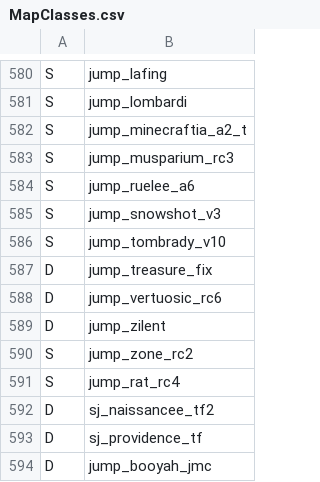
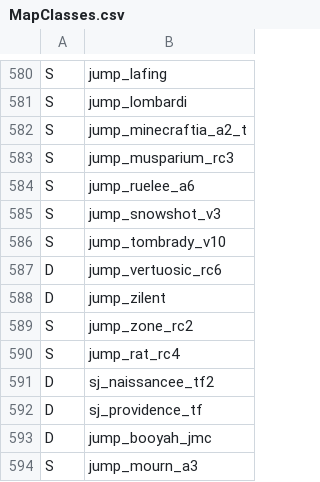
Before and after one commit to Hona/TF2Jump.xyz, a CSV file: Utilities/TF2Jump.Utilities.IntendedMapList/MapClasses.csv, drawn as a sheet; only a part is shown, gaps mark what is left out; the shorter side is filled out with more unchanged rows; the diff names each change by its address in the sheet, - before the commit and + after, or states it on an @@ line.

```diff
--- a/Utilities/TF2Jump.Utilities.IntendedMapList/MapClasses.csv
+++ b/Utilities/TF2Jump.Utilities.IntendedMapList/MapClasses.csv
-row 587: D | jump_treasure_fix
```
Also changed, not shown: 4 other files.
